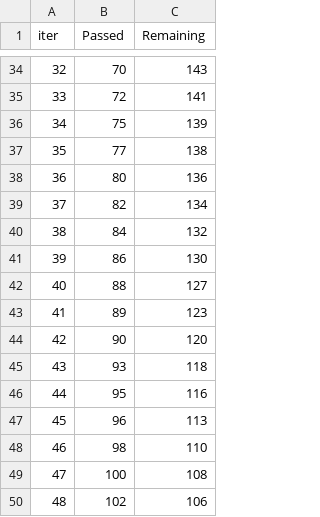
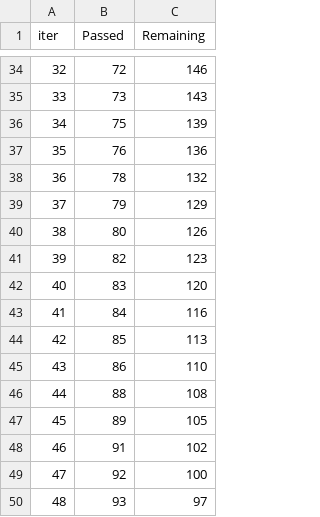
Before and after one commit to Noah369-Create/mlproject, a TSV file: catboost_info/time_left.tsv, drawn as a sheet; only a part is shown, gaps mark what is left out; the diff covers the shown part only.

```diff
--- a/catboost_info/time_left.tsv
+++ b/catboost_info/time_left.tsv
@@ -34,17 +34,17 @@ iter	Passed	Remaining
-32	70	143
-33	72	141
+32	72	146
+33	73	143
 34	75	139
-35	77	138
-36	80	136
-37	82	134
-38	84	132
-39	86	130
-40	88	127
-41	89	123
-42	90	120
-43	93	118
-44	95	116
-45	96	113
-46	98	110
-47	100	108
-48	102	106
+35	76	136
+36	78	132
+37	79	129
+38	80	126
+39	82	123
+40	83	120
+41	84	116
+42	85	113
+43	86	110
+44	88	108
+45	89	105
+46	91	102
+47	92	100
+48	93	97
```
Also changed, not shown: 165 edited cells elsewhere in this file, artifacts/data.csv, artifacts/test.csv, 14 other files.
